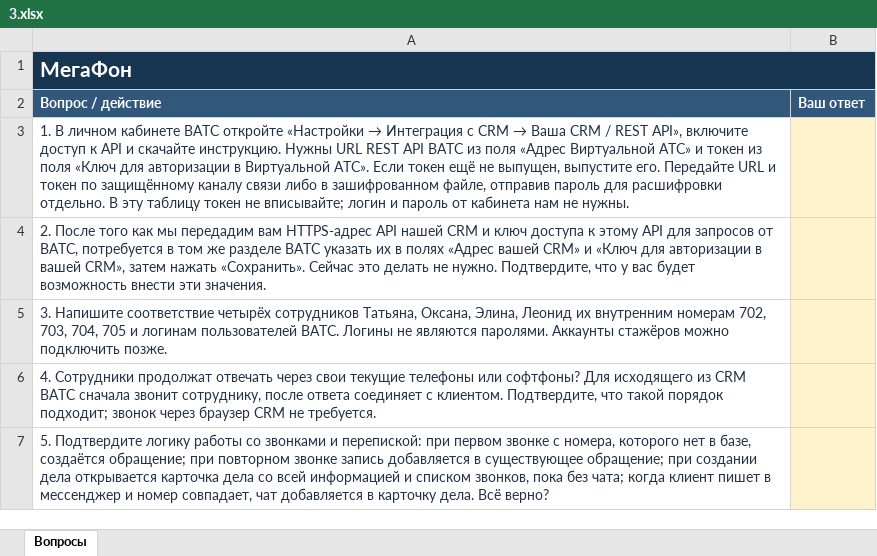
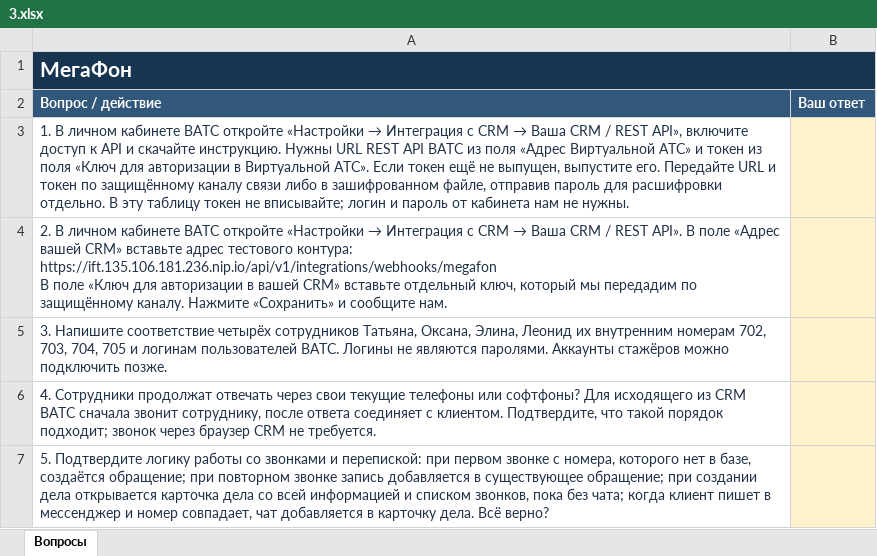
Before and after one commit to 59Alex/docs, an Excel workbook: 3.xlsx, sheet Вопросы, drawn as a sheet; values as stored, in another font and other column widths than the file's, no borders; ↵ is a line break in a cell; the diff names each change by its address in the sheet, - before the commit and + after, or states it on an @@ line.

Commit message:
docs: add IFT CRM callback URL to MegaFon questionnaire

```diff
--- a/3.xlsx (sheet Вопросы)
+++ b/3.xlsx (sheet Вопросы)
@@ A4 (Вопрос / действие): 2. После того как мы передадим вам HTTPS-адрес API нашей CRM и ключ доступа к этому API для запросов от ВАТС, потребуется в том же разделе ВАТС указать их в полях «Адрес вашей CRM» и «Ключ для авторизации в вашей CRM», затем нажать «Сохранить». Сейчас это делать не нужно. Подтвердите, что у вас будет возможность внести эти значения. → 2. В личном кабинете ВАТС откройте «Настройки → Интеграция с CRM → Ваша CRM / REST API». В поле «Адрес вашей CRM» вставьте адрес тестового контура: ↵ https://ift.135.106.181.236.nip.io/api/v1/integrations/webhooks/megafon ↵ В поле «Ключ для авторизации в вашей CRM» вставьте отдельный ключ, который мы передадим по защищённому каналу. Нажмите «Сохранить» и сообщите нам. @@
```
